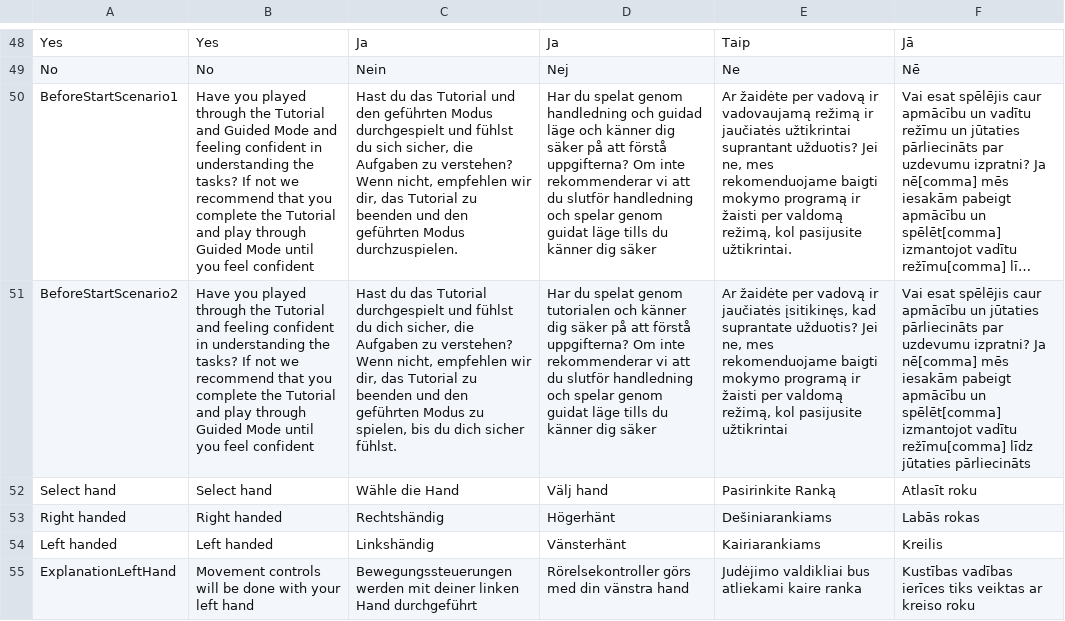
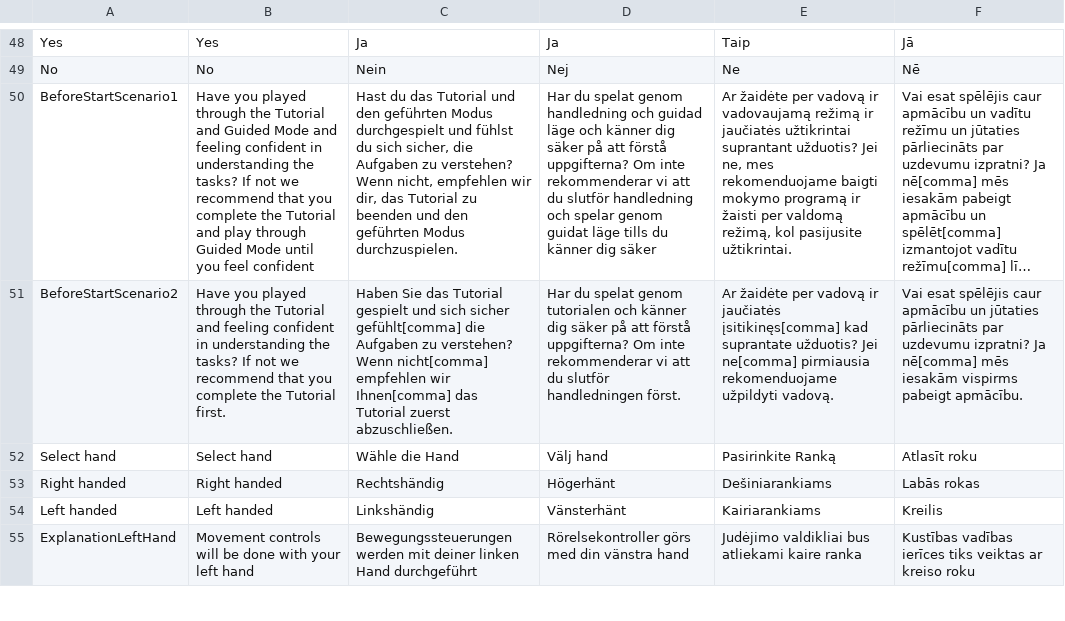
Before and after one commit to XRINTAMT/DTNET, a CSV file: Assets/Resources/Localization/Menu.csv, drawn as a sheet; only a part is shown, gaps mark what is left out; long unchanged cells end in …; the diff names each change by its address in the sheet, - before the commit and + after, or states it on an @@ line.

Commit message:
Fix: scenario 2 disclaimer mentions the guided mode

```diff
--- a/Assets/Resources/Localization/Menu.csv
+++ b/Assets/Resources/Localization/Menu.csv
-B51: …the Tutorial and play through Guided Mode until you feel confident
+B51: …the Tutorial first.
-C51: Hast du das Tutorial durchgespielt und fühlst du dich sicher, die Aufgaben zu verstehen? Wenn nicht, empfehlen wir dir, das Tutorial zu beenden und den geführten Modus zu spielen, bis du dich sicher fühlst.
+C51: Haben Sie das Tutorial gespielt und sich sicher gefühlt[comma] die Aufgaben zu verstehen? Wenn nicht[comma] empfehlen wir Ihnen[comma] das Tutorial zuerst abzuschließen.
-D51: …du slutför handledning och spelar genom guidat läge tills du känner dig säker
+D51: …du slutför handledningen först.
-E51: …ir jaučiatės įsitikinęs, kad suprantate užduotis? Jei ne, mes rekomenduojame baigti mokymo programą ir žaisti per valdomą režimą, kol pasijusite užtikrintai
+E51: …ir jaučiatės įsitikinęs[comma] kad suprantate užduotis? Jei ne[comma] pirmiausia rekomenduojame užpildyti vadovą.
-F51: …mēs iesakām pabeigt apmācību un spēlēt[comma] izmantojot vadītu režīmu[comma] līdz jūtaties pārliecināts
+F51: …mēs iesakām vispirms pabeigt apmācību.
```
